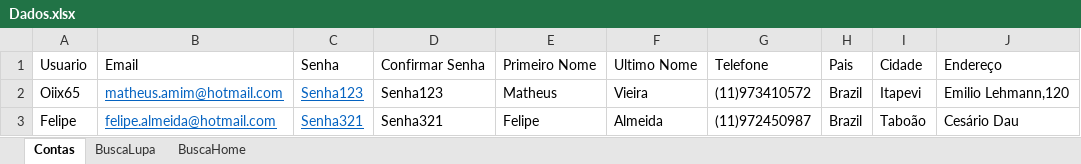
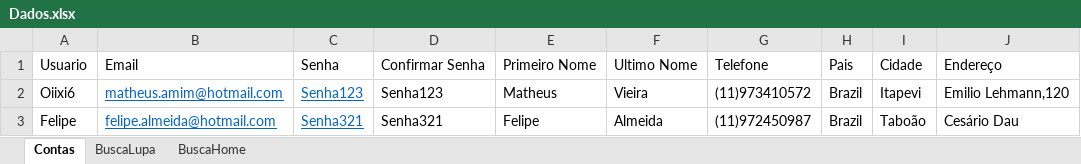
Before and after one commit to AmimV/AdvantageShoppTDD, an Excel workbook: target/Excel/Dados.xlsx, sheet Contas, drawn as a sheet; only a part is shown; values as stored, in another font and other column widths than the file's, no borders; the diff names each change by its address in the sheet, - before the commit and + after, or states it on an @@ line.

```diff
--- a/target/Excel/Dados.xlsx (sheet Contas)
+++ b/target/Excel/Dados.xlsx (sheet Contas)
-A2: Oiix65
+A2: Oiixi6
```
Also changed, not shown: 46 other files.
